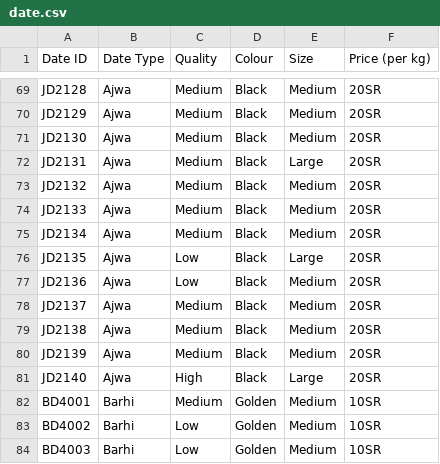
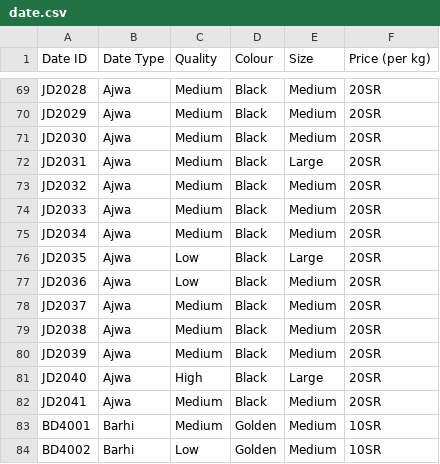
Before and after one commit to UpM-BSc-Ai-projects/Madinah_dates_hackathon, a CSV file: ToCSV/date.csv, drawn as a sheet; only a part is shown, gaps mark what is left out; the shorter side is filled out with more unchanged rows; the diff covers the shown part only; the diff names each change by its address in the sheet, - before the commit and + after, or states it on an @@ line.

```diff
--- a/ToCSV/date.csv
+++ b/ToCSV/date.csv
-A69 (Date ID): JD2128
+A69 (Date ID): JD2028
-A70 (Date ID): JD2129
+A70 (Date ID): JD2029
-A71 (Date ID): JD2130
+A71 (Date ID): JD2030
-A72 (Date ID): JD2131
+A72 (Date ID): JD2031
-A73 (Date ID): JD2132
+A73 (Date ID): JD2032
-A74 (Date ID): JD2133
+A74 (Date ID): JD2033
-A75 (Date ID): JD2134
+A75 (Date ID): JD2034
-A76 (Date ID): JD2135
+A76 (Date ID): JD2035
-A77 (Date ID): JD2136
+A77 (Date ID): JD2036
-A78 (Date ID): JD2137
+A78 (Date ID): JD2037
-A79 (Date ID): JD2138
+A79 (Date ID): JD2038
-A80 (Date ID): JD2139
+A80 (Date ID): JD2039
-A81 (Date ID): JD2140
+A81 (Date ID): JD2040
+row 82: JD2041 | Ajwa | Medium | Black | Medium | 20SR
```
Also changed, not shown: 27 edited cells elsewhere in this file.
